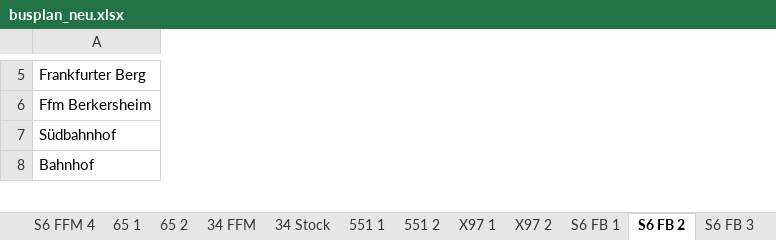
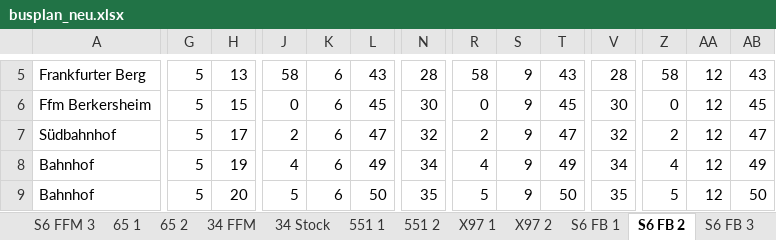
Before and after one commit to luisEM2/Busplan, an Excel workbook: excel/busplan_neu.xlsx, sheet S6 FB 2, drawn as a sheet; only a part is shown, gaps mark what is left out; values as stored, in another font and other column widths than the file's, no borders; rows hold the shown columns only; the diff covers the shown part only; the diff names each change by its address in the sheet, - before the commit and + after, or states it on an @@ line.

```diff
--- a/excel/busplan_neu.xlsx (sheet S6 FB 2)
+++ b/excel/busplan_neu.xlsx (sheet S6 FB 2)
-sheet tab: S6 FFM 4
+column G, rows 5-8: all 5
+column H, rows 5-8: 13 | 15 | 17 | 19
+column J, rows 5-8: 58 | 0 | 2 | 4
+column K, rows 5-8: all 6
+column L, rows 5-8: 43 | 45 | 47 | 49
+column N, rows 5-8: 28 | 30 | 32 | 34
+column R, rows 5-8: 58 | 0 | 2 | 4
+column S, rows 5-8: all 9
+column T, rows 5-8: 43 | 45 | 47 | 49
+column V, rows 5-8: 28 | 30 | 32 | 34
+column Z, rows 5-8: 58 | 0 | 2 | 4
+column AA, rows 5-8: all 12
+column AB, rows 5-8: 43 | 45 | 47 | 49
+row 9: Bahnhof | 5 | 20 | 5 | 6 | 50 | 35 | 5 | 9 | 50 | 35 | 5 | 12 | 50
```
Also changed, not shown: 13 added columns, 12 removed columns and 77 edited cells elsewhere in this sheet, sheet 64(62), sheet 63(64), sheet S6 FFM 1, sheet S6 FB 1, sheet S6 FB 3, sheet S6 FFM 2, 1 more sheet, other sheet tabs, excel/busplan_alt.xlsx.
